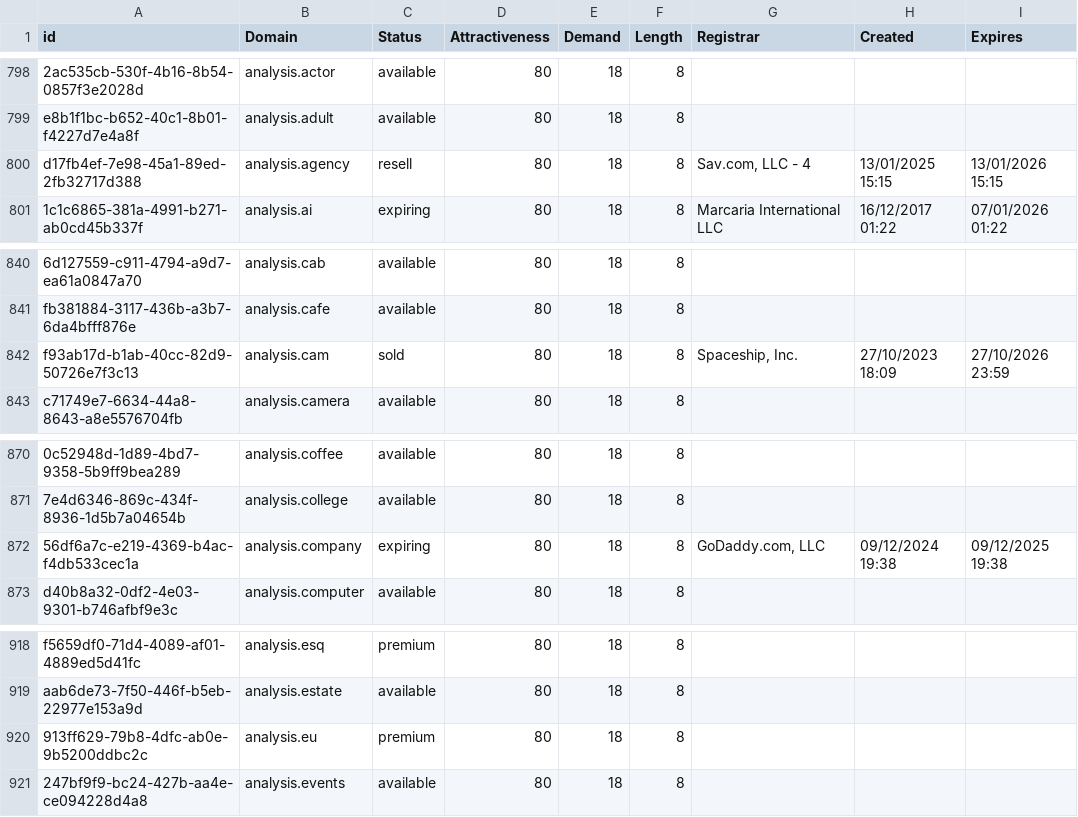
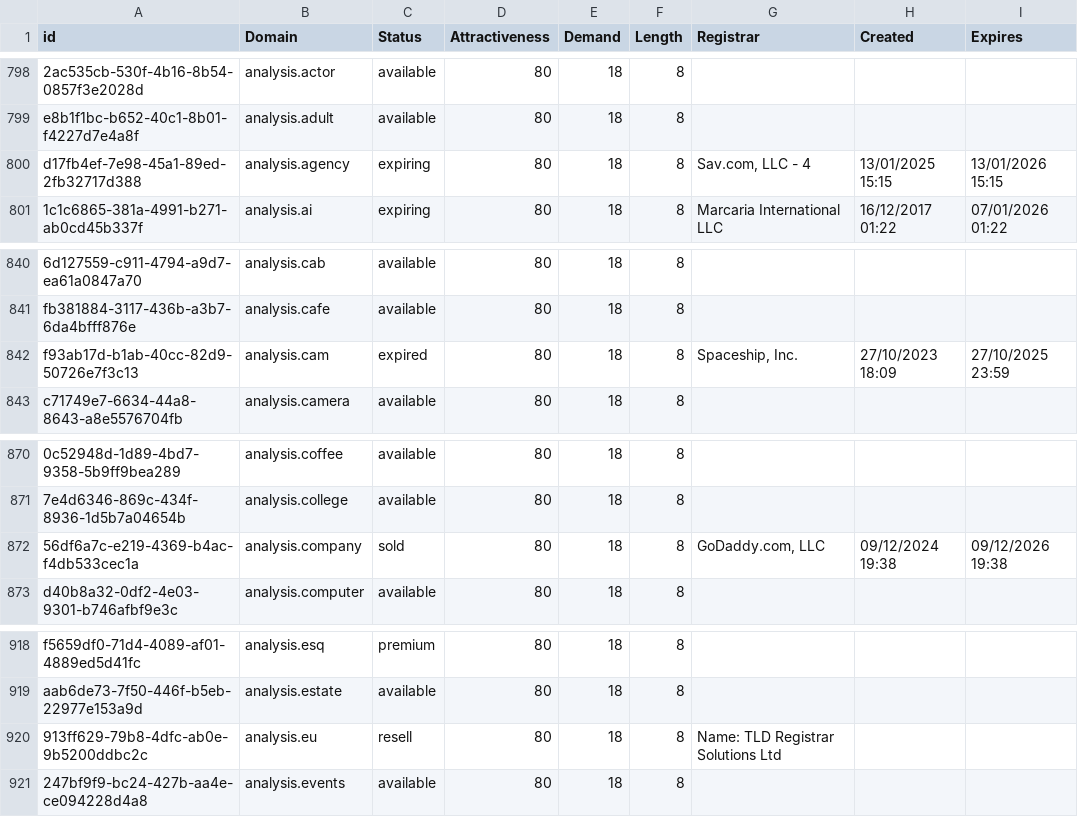
Before and after one commit to UniqueDomains/mathematics-oneword-domains, a CSV file: Mathematics.csv, drawn as a sheet; only a part is shown, gaps mark what is left out; the diff names each change by its address in the sheet, - before the commit and + after, or states it on an @@ line.

Commit message:
Domains update

```diff
--- a/Mathematics.csv
+++ b/Mathematics.csv
-C800 (Status): resell
+C800 (Status): expiring
-C842 (Status): sold
+C842 (Status): expired
-I842 (Expires): 27/10/2026 23:59
+I842 (Expires): 27/10/2025 23:59
-C872 (Status): expiring
+C872 (Status): sold
-I872 (Expires): 09/12/2025 19:38
+I872 (Expires): 09/12/2026 19:38
-C920 (Status): premium
+C920 (Status): resell
-G920 (Registrar): (empty)
+G920 (Registrar): Name: TLD Registrar Solutions Ltd
```
Also changed, not shown: 2 other files.
